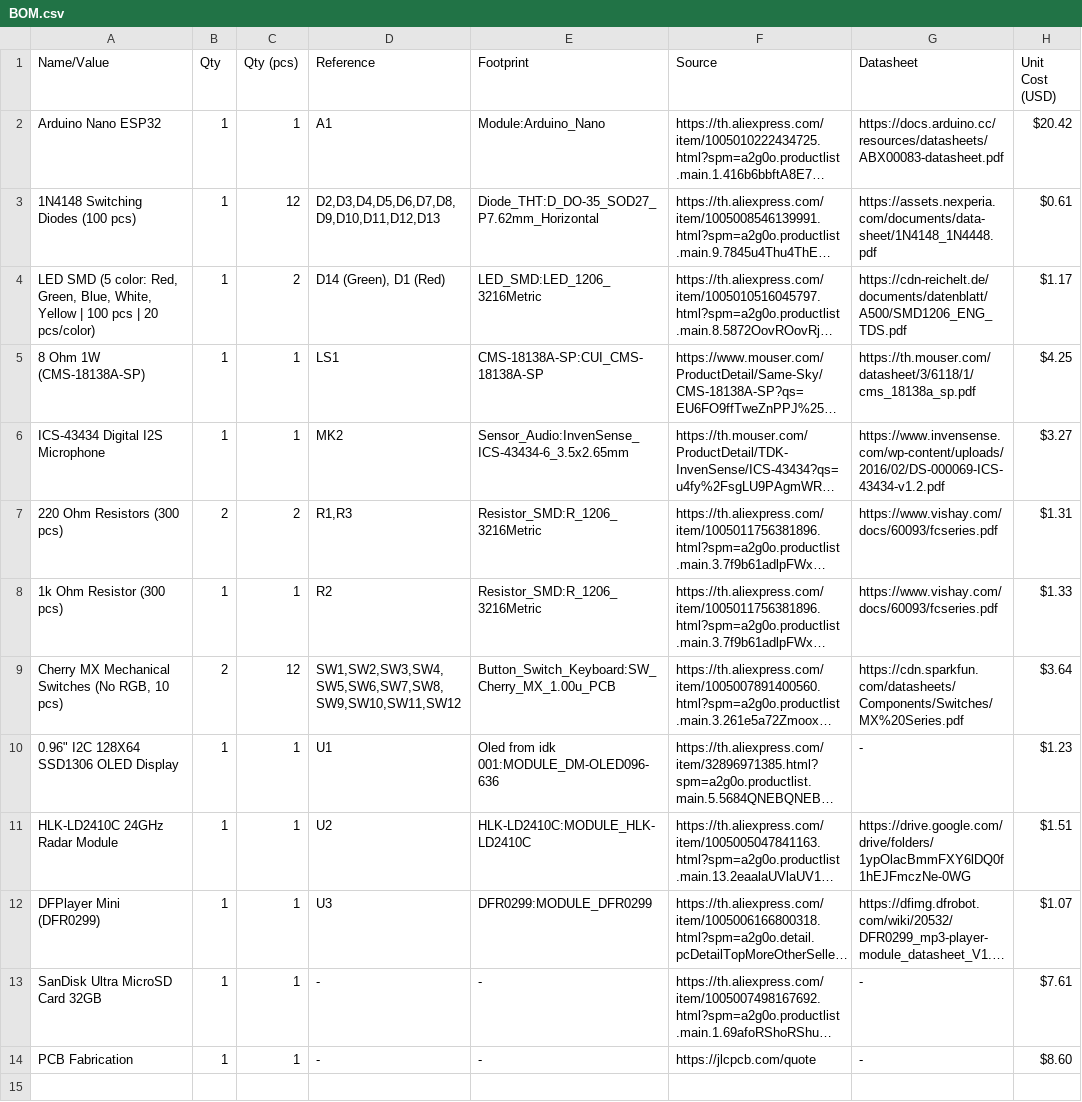
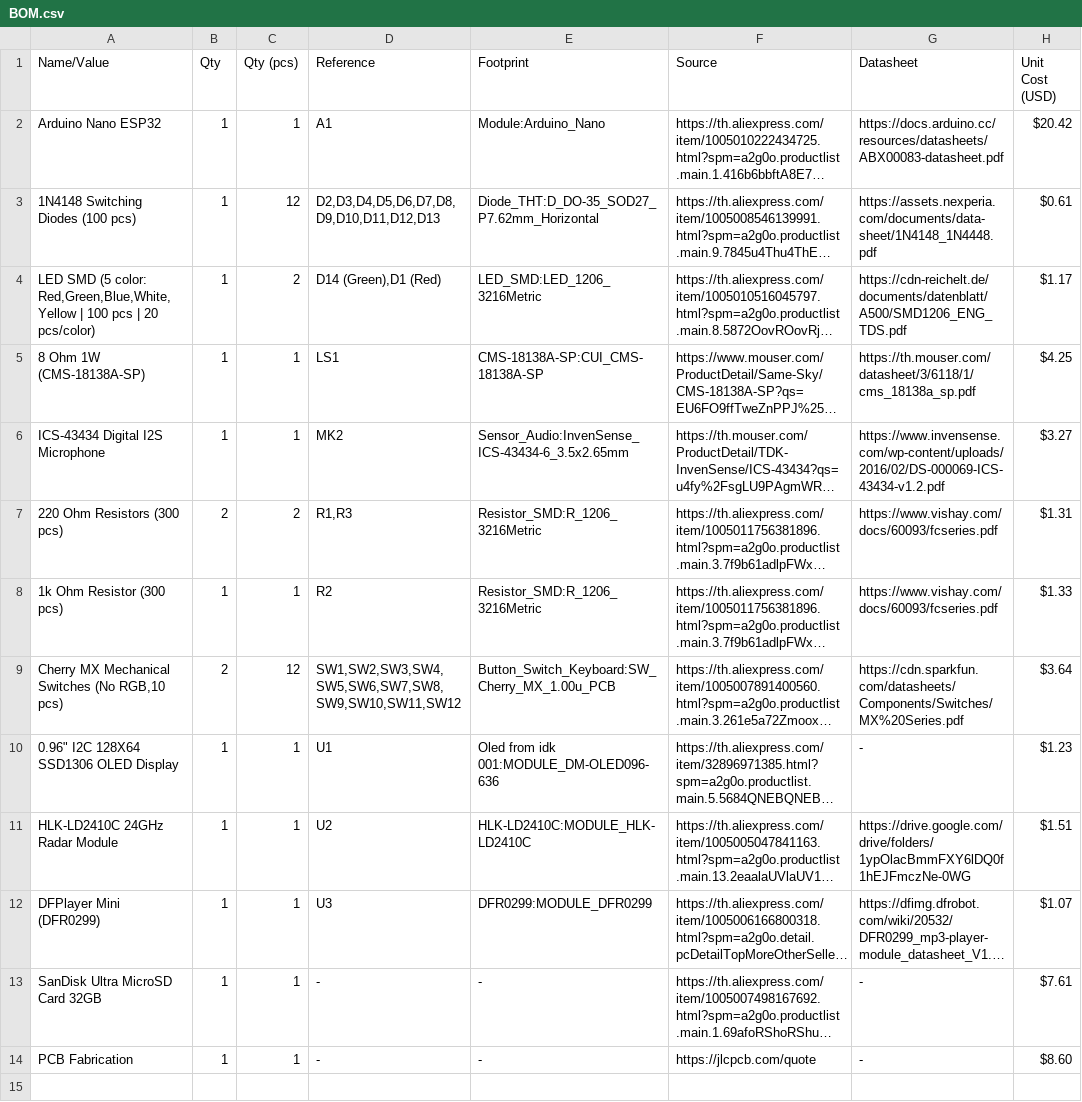
Before and after one commit to NattDocumented/HSOD-Home-Security-Of-DOOM, a CSV file: BOM/BOM.csv, drawn as a sheet; only a part is shown; long unchanged cells end in …; the diff names each change by its address in the sheet, - before the commit and + after, or states it on an @@ line.

Commit message:
Format BOM.csv

```diff
--- a/BOM/BOM.csv
+++ b/BOM/BOM.csv
-A4 (Name/Value): …(5 color: Red, Green, Blue, White, Yellow | 100…
+A4 (Name/Value): …(5 color: Red,Green,Blue,White,Yellow | 100…
-D4 (Reference): D14 (Green), D1 (Red)
+D4 (Reference): D14 (Green),D1 (Red)
-A9 (Name/Value): …Switches (No RGB, 10 pcs)
+A9 (Name/Value): …Switches (No RGB,10 pcs)
```
